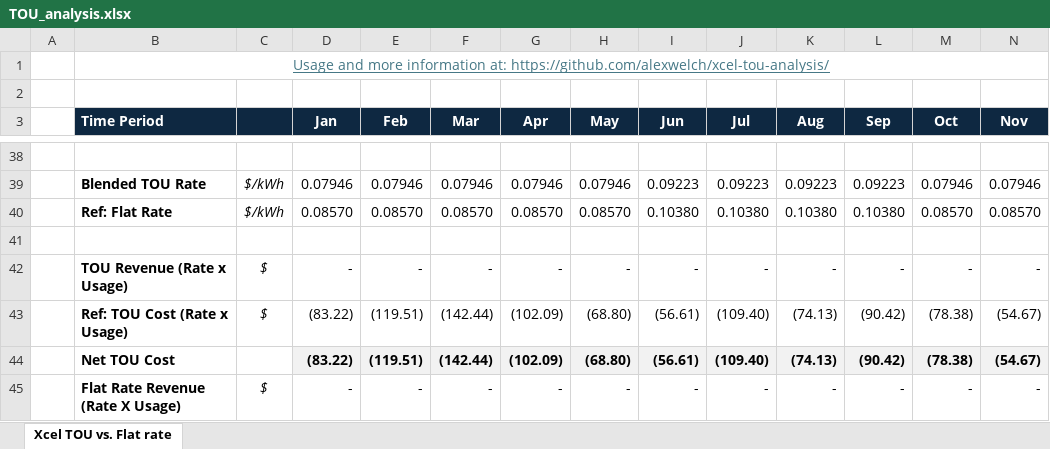
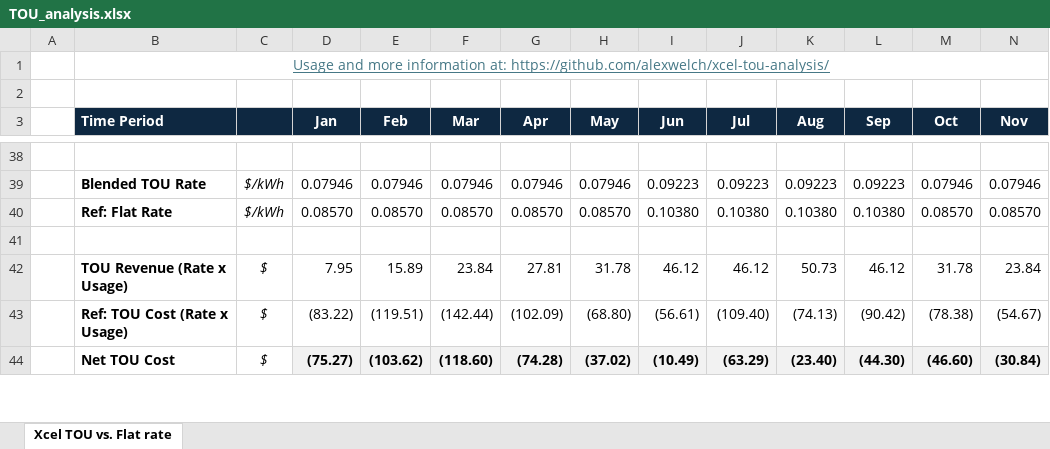
Before and after one commit to alexwelch/xcel-tou-analysis, an Excel workbook: TOU_analysis.xlsx, sheet Xcel TOU vs. Flat rate, drawn as a sheet; only a part is shown, gaps mark what is left out; values as stored, in another font and other column widths than the file's, no borders; conditional formats not drawn; removed rows and columns are numbered as before the commit, all else as after; rows hold the shown columns only; the diff covers the shown part only; the diff names each change by its address in the sheet, - before the commit and + after, or states it on an @@ line.

Commit message:
user friendlyness updates

```diff
--- a/TOU_analysis.xlsx (sheet Xcel TOU vs. Flat rate)
+++ b/TOU_analysis.xlsx (sheet Xcel TOU vs. Flat rate)
-row 42:  | TOU Revenue (Rate x Usage) | $ | - | - | - | - | - | - | - | - | - | - | -
+row 42:  | TOU Revenue (Rate x Usage) | $ | 7.95 | 15.89 | 23.84 | 27.81 | 31.78 | 46.12 | 46.12 | 50.73 | 46.12 | 31.78 | 23.84
-row 44:  | Net TOU Cost |  | (83.22) | (119.51) | (142.44) | (102.09) | (68.80) | (56.61) | (109.40) | (74.13) | (90.42) | (78.38) | (54.67)
-row 45:  | Flat Rate Revenue (Rate X Usage) | $ | - | - | - | - | - | - | - | - | - | - | -
+row 44:  | Net TOU Cost | $ | (75.27) | (103.62) | (118.60) | (74.28) | (37.02) | (10.49) | (63.29) | (23.40) | (44.30) | (46.60) | (30.84)
```
Also changed, not shown: 4 added rows, 3 removed rows, 6 edited cells and cell formats elsewhere in this sheet.
